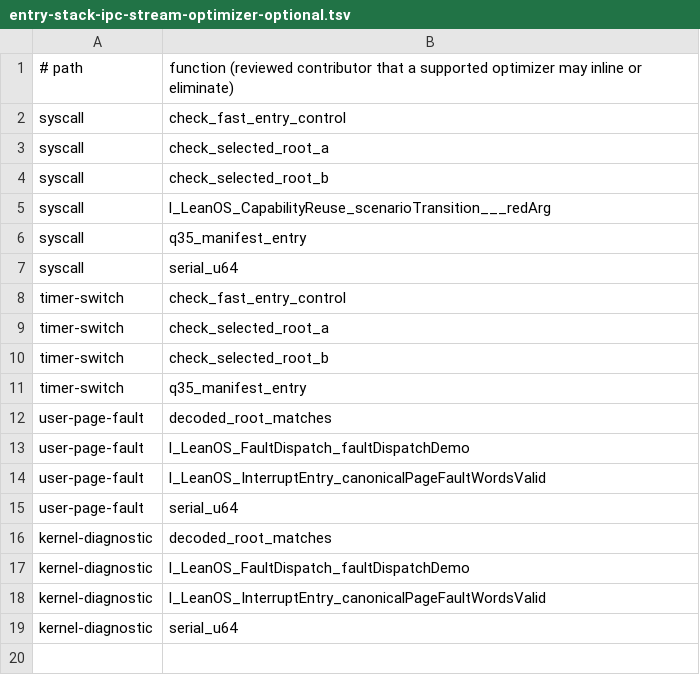
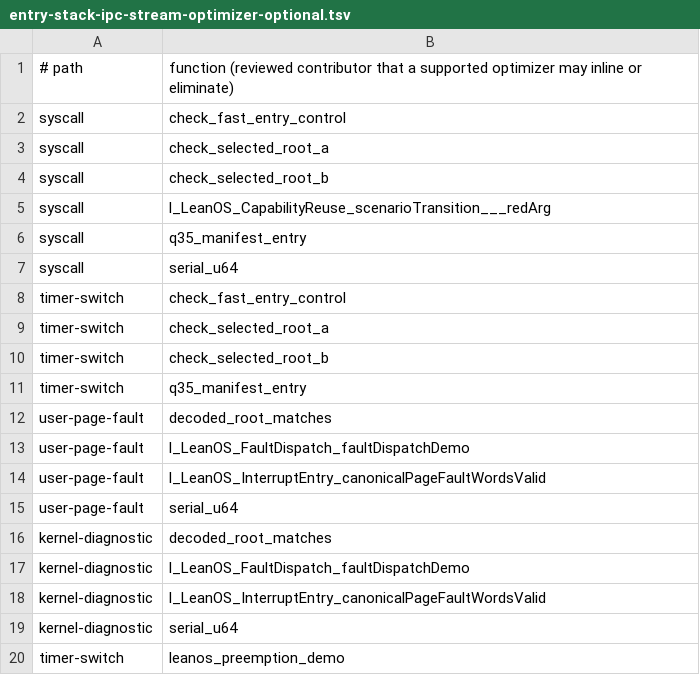
Before and after one commit to rudi-cilibrasi/leanos, a TSV file: scripts/entry-stack-ipc-stream-optimizer-optional.tsv, drawn as a sheet; the diff names each change by its address in the sheet, - before the commit and + after, or states it on an @@ line.

```diff
--- a/scripts/entry-stack-ipc-stream-optimizer-optional.tsv
+++ b/scripts/entry-stack-ipc-stream-optimizer-optional.tsv
+row 20: timer-switch | leanos_preemption_demo
```
Also changed, not shown: scripts/entry-stack-capability-transfer-optimizer-optional.tsv, scripts/entry-stack-device-service-callgraph.tsv, 2 other files.
